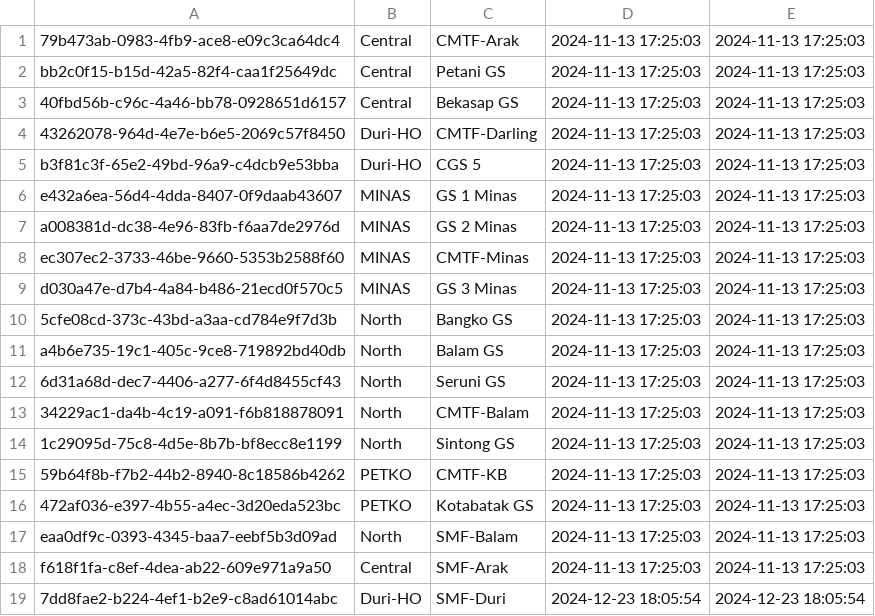
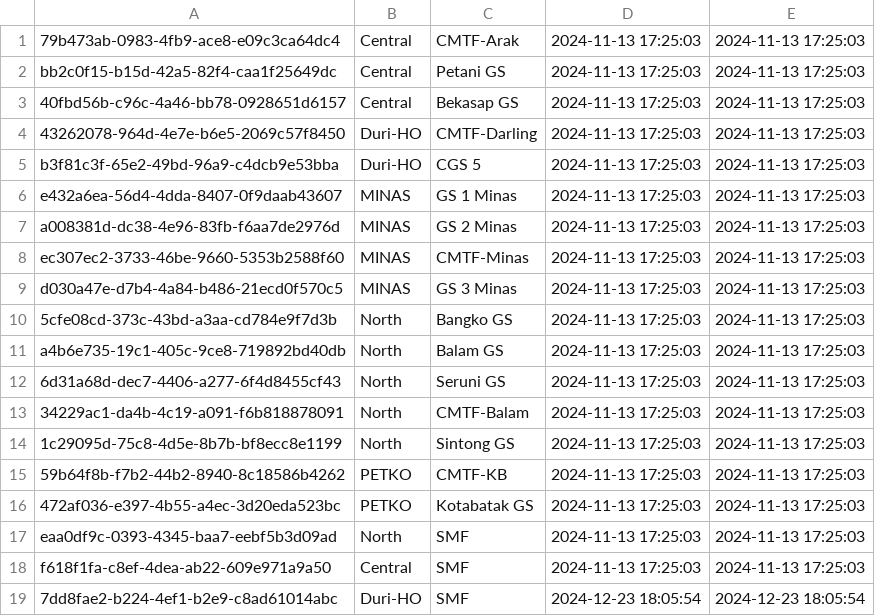
Before and after one commit to utifmd/phr-enviro-ops, a CSV file: public/seeder/areas.csv, drawn as a sheet.

```diff
--- a/public/seeder/areas.csv
+++ b/public/seeder/areas.csv
@@ -16,4 +16,4 @@ a4b6e735-19c1-405c-9ce8-719892bd40db,North,Balam GS,2024-11-13 17:25:03,2024-11-
 472af036-e397-4b55-a4ec-3d20eda523bc,PETKO,Kotabatak GS,2024-11-13 17:25:03,2024-11-13 17:25:03
-eaa0df9c-0393-4345-baa7-eebf5b3d09ad,North,SMF-Balam,2024-11-13 17:25:03,2024-11-13 17:25:03
-f618f1fa-c8ef-4dea-ab22-609e971a9a50,Central,SMF-Arak,2024-11-13 17:25:03,2024-11-13 17:25:03
-7dd8fae2-b224-4ef1-b2e9-c8ad61014abc,Duri-HO,SMF-Duri,2024-12-23 18:05:54,2024-12-23 18:05:54
+eaa0df9c-0393-4345-baa7-eebf5b3d09ad,North,SMF,2024-11-13 17:25:03,2024-11-13 17:25:03
+f618f1fa-c8ef-4dea-ab22-609e971a9a50,Central,SMF,2024-11-13 17:25:03,2024-11-13 17:25:03
+7dd8fae2-b224-4ef1-b2e9-c8ad61014abc,Duri-HO,SMF,2024-12-23 18:05:54,2024-12-23 18:05:54
```
Also changed, not shown: public/seeder/operators.csv, 17 other files.
